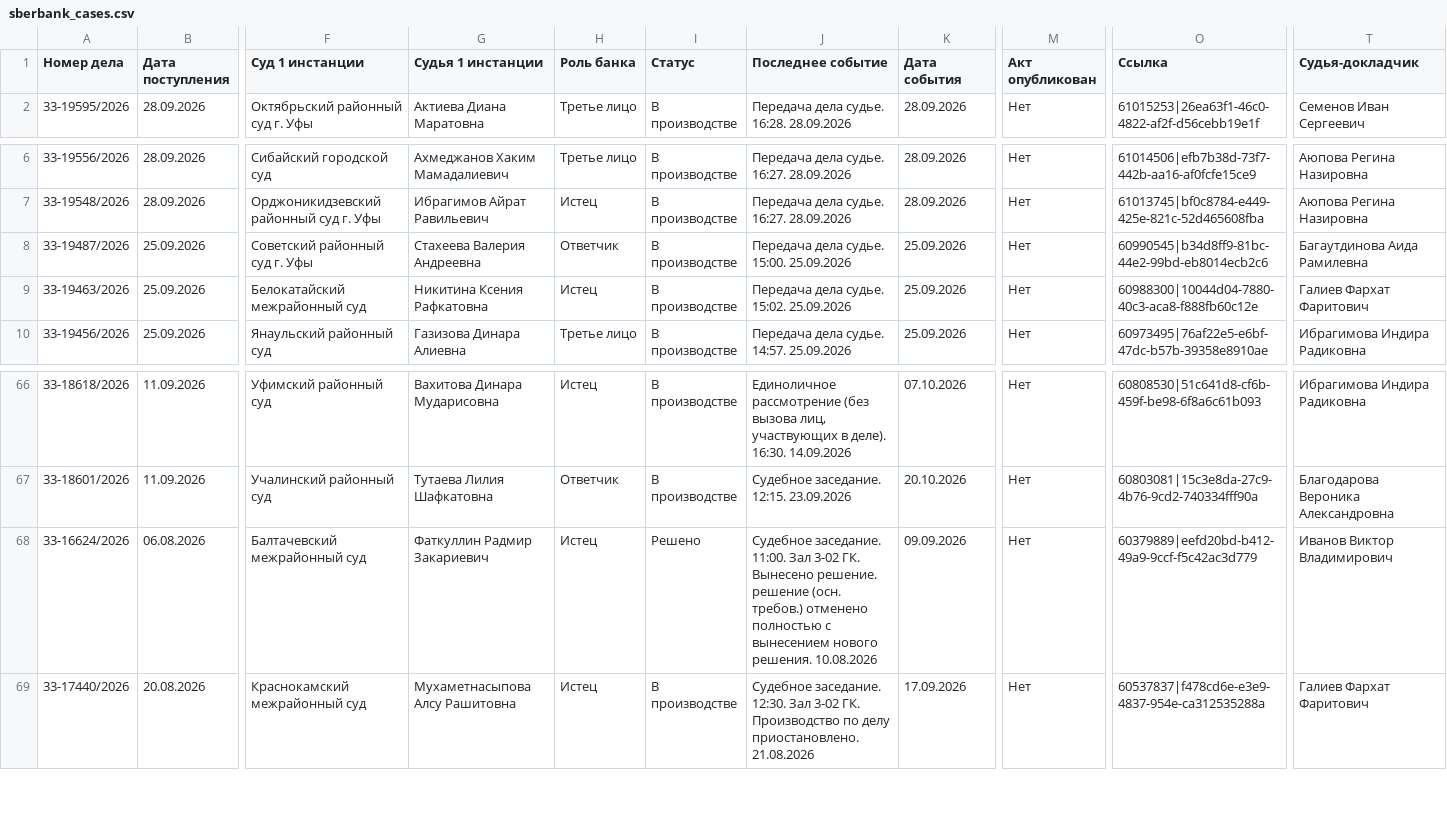
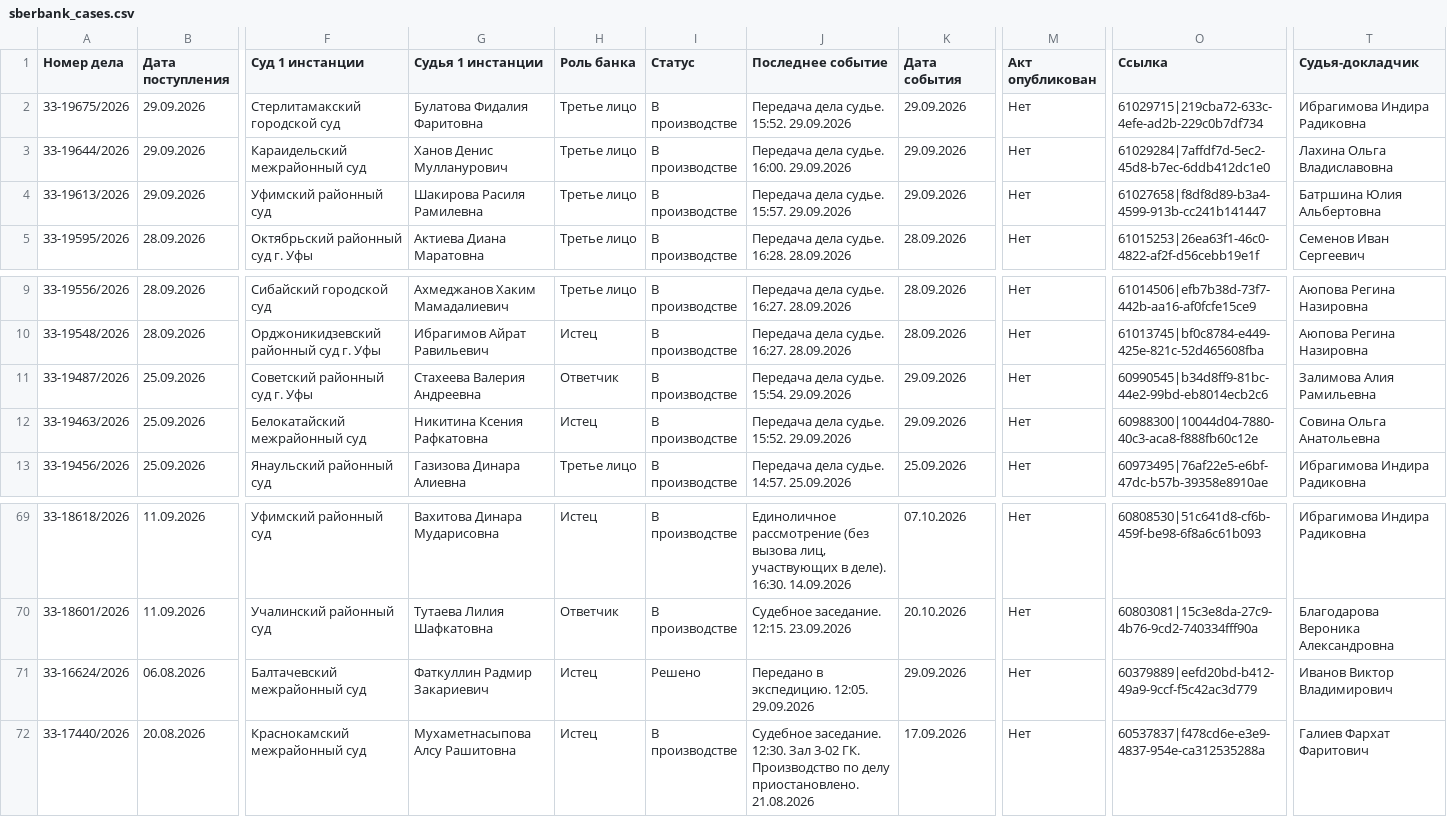
Before and after one commit to SelivanovAS/dashboard-bashkortostan, a CSV file: data/sberbank_cases.csv, drawn as a sheet; only a part is shown, gaps mark what is left out; addresses are those after the commit; rows hold the shown columns only; the diff names each change by its address in the sheet, - before the commit and + after, or states it on an @@ line.

```diff
--- a/data/sberbank_cases.csv
+++ b/data/sberbank_cases.csv
+row 2: 33-19675/2026 | 29.09.2026 | Стерлитамакский городской суд | Булатова Фидалия Фаритовна | Третье лицо | В производстве | Передача дела судье. 15:52. 29.09.2026 | 29.09.2026 | Нет | 61029715|219cba72-633c-4efe-ad2b-229c0b7df734 | Ибрагимова Индира Радиковна
+row 3: 33-19644/2026 | 29.09.2026 | Караидельский межрайонный суд | Ханов Денис Мулланурович | Третье лицо | В производстве | Передача дела судье. 16:00. 29.09.2026 | 29.09.2026 | Нет | 61029284|7affdf7d-5ec2-45d8-b7ec-6ddb412dc1e0 | Лахина Ольга Владиславовна
+row 4: 33-19613/2026 | 29.09.2026 | Уфимский районный суд | Шакирова Расиля Рамилевна | Третье лицо | В производстве | Передача дела судье. 15:57. 29.09.2026 | 29.09.2026 | Нет | 61027658|f8df8d89-b3a4-4599-913b-cc241b141447 | Батршина Юлия Альбертовна
-J11 (Последнее событие): Передача дела судье. 15:00. 25.09.2026
+J11 (Последнее событие): Передача дела судье. 15:54. 29.09.2026
-K11:K12 (Дата события): 25.09.2026
+K11:K12 (Дата события): 29.09.2026
-T11 (Судья-докладчик): Багаутдинова Аида Рамилевна
+T11 (Судья-докладчик): Залимова Алия Рамильевна
-J12 (Последнее событие): Передача дела судье. 15:02. 25.09.2026
+J12 (Последнее событие): Передача дела судье. 15:52. 29.09.2026
-T12 (Судья-докладчик): Галиев Фархат Фаритович
+T12 (Судья-докладчик): Совина Ольга Анатольевна
-J71 (Последнее событие): Судебное заседание. 11:00. Зал 3-02 ГК. Вынесено решение. решение (осн. требов.) отменено полностью с вынесением нового решения. 10.08.2026
+J71 (Последнее событие): Передано в экспедицию. 12:05. 29.09.2026
-K71 (Дата события): 09.09.2026
+K71 (Дата события): 29.09.2026
```
Also changed, not shown: 10 other files.
